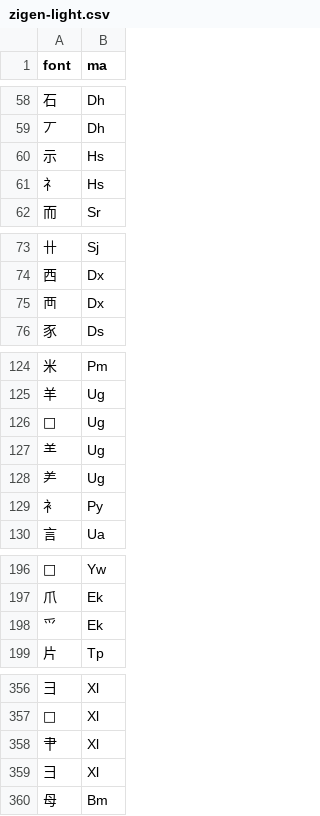
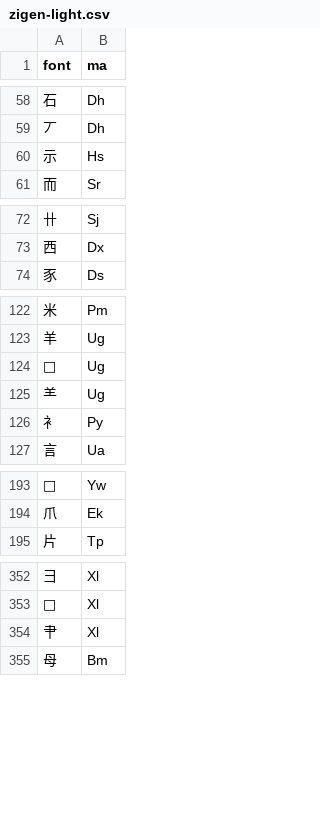
Before and after one commit to forFudan/yu, a CSV file: src/public/zigen-light.csv, drawn as a sheet; only a part is shown, gaps mark what is left out; the diff covers the shown part only.

```diff
--- a/src/public/zigen-light.csv
+++ b/src/public/zigen-light.csv
@@ -60,3 +60,2 @@ font,ma
 示,Hs
-礻,Hs
 而,Sr
@@ -74,3 +73,2 @@ font,ma
 西,Dx
-襾,Dx
 豕,Ds
@@ -127,3 +125,2 @@ font,ma
 ⺷,Ug
-⺶,Ug
 衤,Py
@@ -197,3 +194,2 @@ font,ma
 爪,Ek
-爫,Ek
 片,Tp
@@ -358,3 +354,2 @@ font,ma
 肀,Xl
-⺕,Xl
 母,Bm
```
Also changed, not shown: 1 removed row elsewhere in this file, src/public/chaifen_zhu.csv, src/public/zigen-joy.csv, 17 other files.
